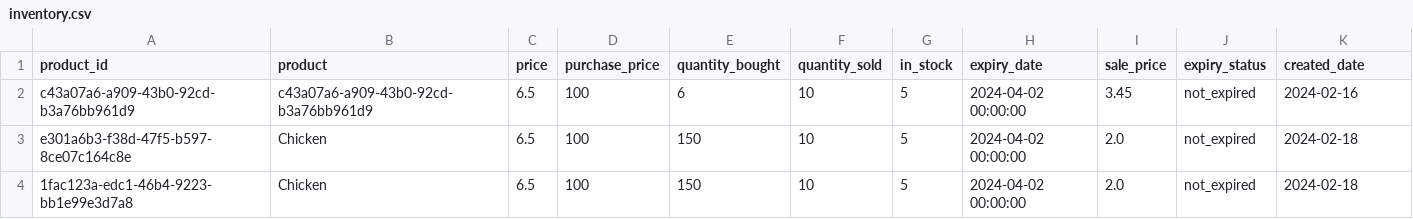
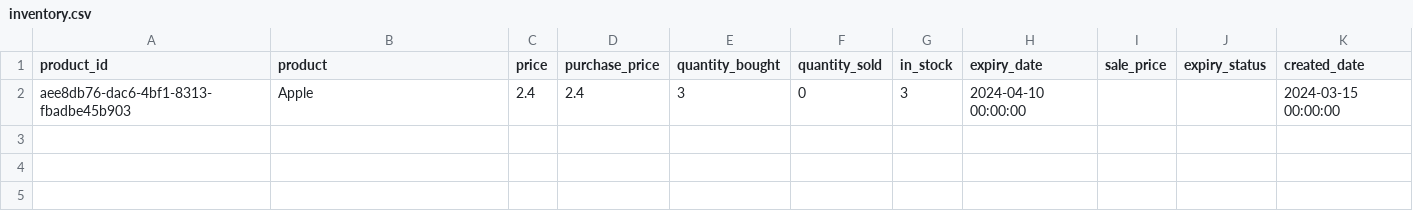
Before and after one commit to XML3/superpy, a CSV file: superpy/inventory.csv, drawn as a sheet.

Commit message:
deleted old data for new tests

```diff
--- a/superpy/inventory.csv
+++ b/superpy/inventory.csv
@@ -1,4 +1,2 @@
 product_id,product,price,purchase_price,quantity_bought,quantity_sold,in_stock,expiry_date,sale_price,expiry_status,created_date
-c43a07a6-a909-43b0-92cd-b3a76bb961d9,c43a07a6-a909-43b0-92cd-b3a76bb961d9,6.5,100,6,10,5,2024-04-02 00:00:00,3.45,not_expired,2024-02-16
-e301a6b3-f38d-47f5-b597-8ce07c164c8e,Chicken,6.5,100,150,10,5,2024-04-02 00:00:00,2.0,not_expired,2024-02-18
-1fac123a-edc1-46b4-9223-bb1e99e3d7a8,Chicken,6.5,100,150,10,5,2024-04-02 00:00:00,2.0,not_expired,2024-02-18
+aee8db76-dac6-4bf1-8313-fbadbe45b903,Apple,2.4,2.4,3,0,3,2024-04-10 00:00:00,,,2024-03-15 00:00:00
```
